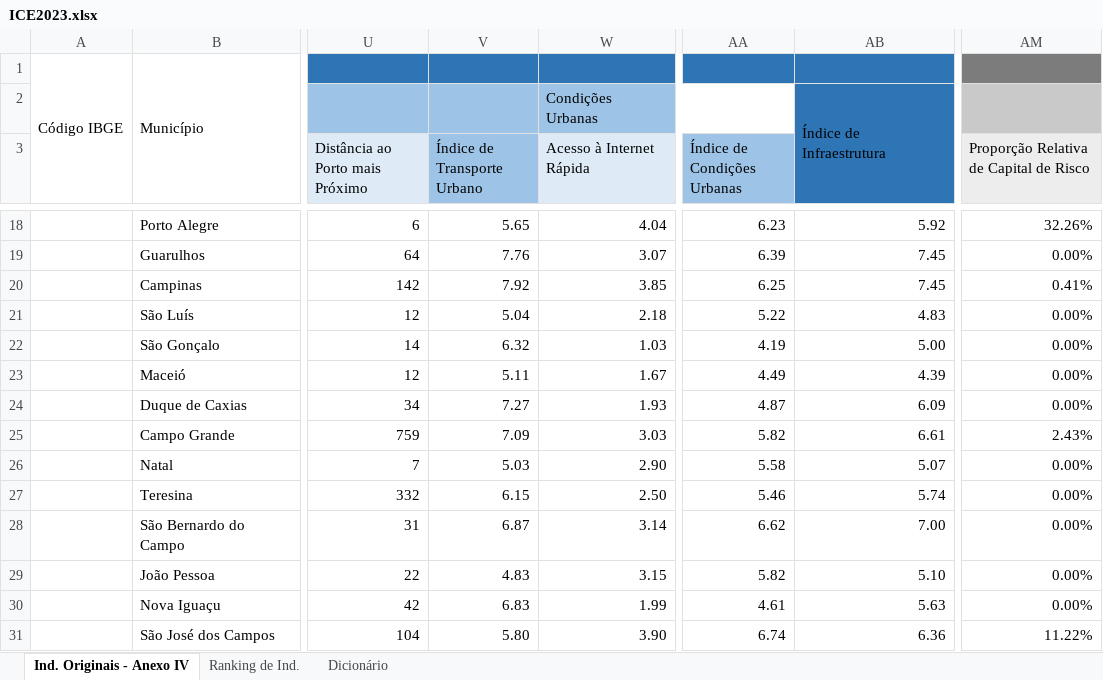
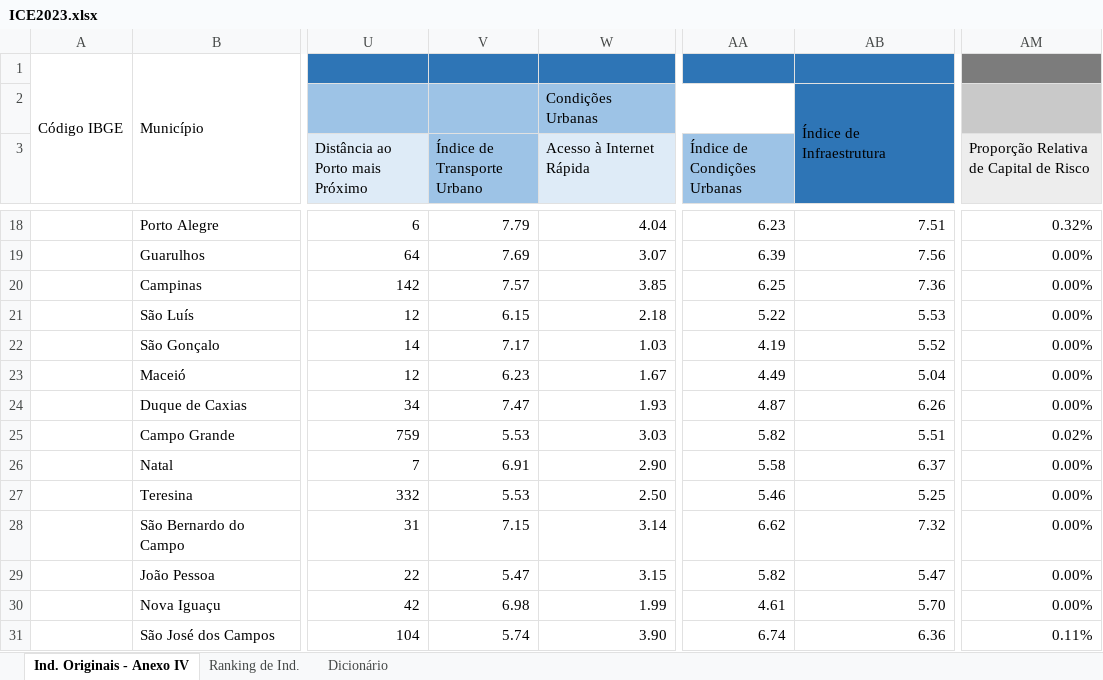
Before and after one commit to ocesarfreitas/ICE-23, an Excel workbook: Arquivos ICE - 23/ICE2023.xlsx, sheet Ind. Originais - Anexo IV, drawn as a sheet; only a part is shown, gaps mark what is left out; values as stored, in another font and other column widths than the file's, no borders; the diff covers the shown part only; the diff names each change by its address in the sheet, - before the commit and + after, or states it on an @@ line.

```diff
--- a/Arquivos ICE - 23/ICE2023.xlsx (sheet Ind. Originais - Anexo IV)
+++ b/Arquivos ICE - 23/ICE2023.xlsx (sheet Ind. Originais - Anexo IV)
-V18 (Índice de Transporte Urbano): 5.65
+V18 (Índice de Transporte Urbano): 7.79
-AB18: 5.92
+AB18: 7.51
-AM18: 32.26%
+AM18: 0.32%
-V19 (Índice de Transporte Urbano): 7.76
+V19 (Índice de Transporte Urbano): 7.69
-AB19: 7.45
+AB19: 7.56
-V20 (Índice de Transporte Urbano): 7.92
+V20 (Índice de Transporte Urbano): 7.57
-AB20: 7.45
+AB20: 7.36
-AM20: 0.41%
+AM20: 0.00%
-V21 (Índice de Transporte Urbano): 5.04
+V21 (Índice de Transporte Urbano): 6.15
-AB21: 4.83
+AB21: 5.53
-V22 (Índice de Transporte Urbano): 6.32
+V22 (Índice de Transporte Urbano): 7.17
-AB22: 5.00
+AB22: 5.52
-V23 (Índice de Transporte Urbano): 5.11
+V23 (Índice de Transporte Urbano): 6.23
-AB23: 4.39
+AB23: 5.04
-V24 (Índice de Transporte Urbano): 7.27
+V24 (Índice de Transporte Urbano): 7.47
-AB24: 6.09
+AB24: 6.26
-V25 (Índice de Transporte Urbano): 7.09
+V25 (Índice de Transporte Urbano): 5.53
-AB25: 6.61
+AB25: 5.51
-AM25: 2.43%
+AM25: 0.02%
-V26 (Índice de Transporte Urbano): 5.03
+V26 (Índice de Transporte Urbano): 6.91
-AB26: 5.07
+AB26: 6.37
-V27 (Índice de Transporte Urbano): 6.15
+V27 (Índice de Transporte Urbano): 5.53
-AB27: 5.74
+AB27: 5.25
-V28 (Índice de Transporte Urbano): 6.87
+V28 (Índice de Transporte Urbano): 7.15
-AB28: 7.00
+AB28: 7.32
-V29 (Índice de Transporte Urbano): 4.83
+V29 (Índice de Transporte Urbano): 5.47
-AB29: 5.10
+AB29: 5.47
-V30 (Índice de Transporte Urbano): 6.83
+V30 (Índice de Transporte Urbano): 6.98
-AB30: 5.63
+AB30: 5.70
-V31 (Índice de Transporte Urbano): 5.80
+V31 (Índice de Transporte Urbano): 5.74
-AM31: 11.22%
+AM31: 0.11%
```
Also changed, not shown: 2 added rows and 201 edited cells elsewhere in this sheet, sheet Ranking de Ind..
